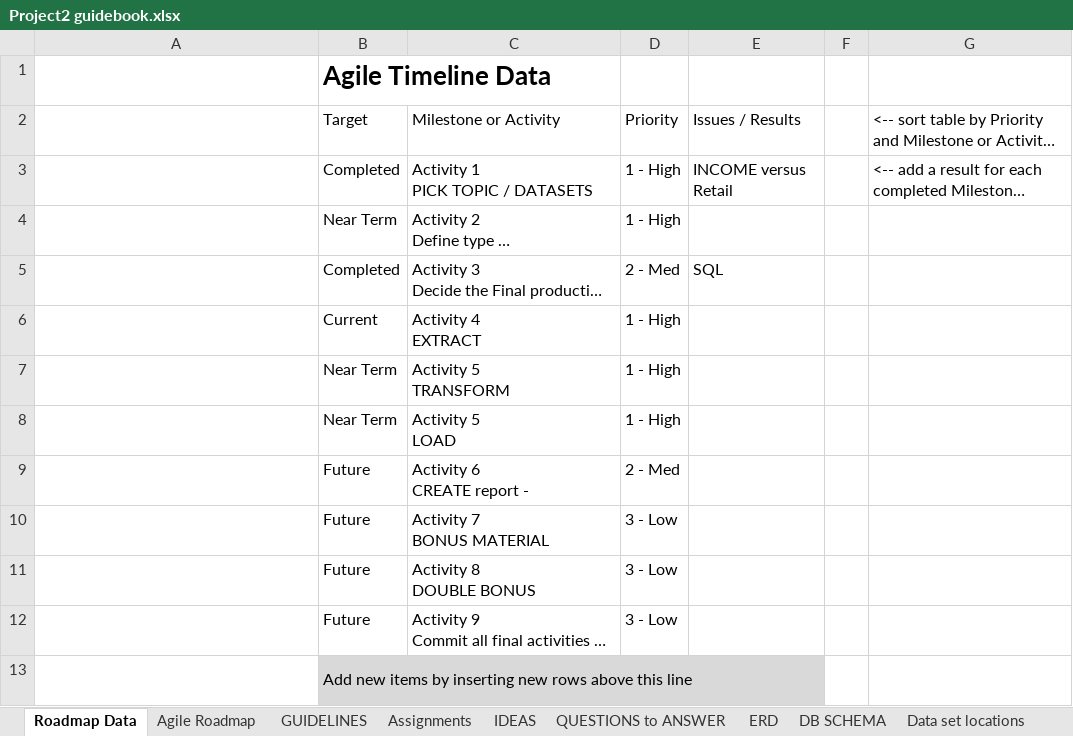
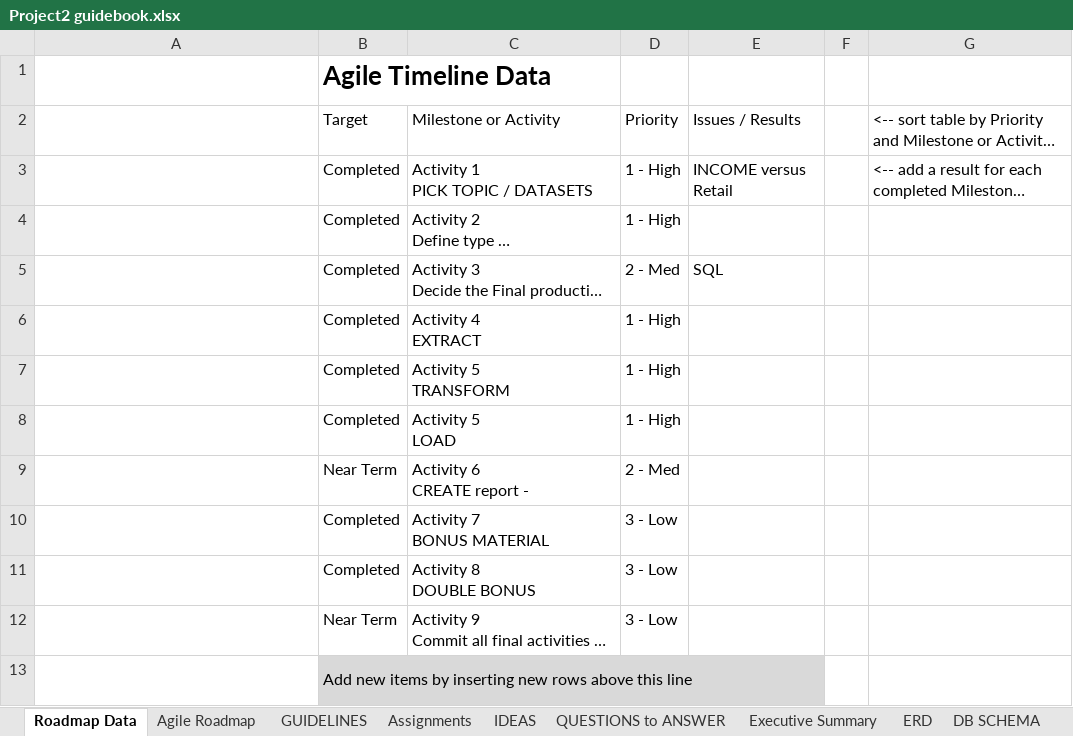
Before and after one commit to cmpietro/PROJECT2-ETL, an Excel workbook: Project2 guidebook.xlsx, sheet Roadmap Data, drawn as a sheet; long unchanged cells end in …; values as stored, in another font and other column widths than the file's, no borders; table styles not drawn; the diff names each change by its address in the sheet, - before the commit and + after, or states it on an @@ line.

```diff
--- a/Project2 guidebook.xlsx (sheet Roadmap Data)
+++ b/Project2 guidebook.xlsx (sheet Roadmap Data)
-B4: Near Term
+B4: Completed
-B6: Current
+B6: Completed
-B7:B8: Near Term
+B7:B8: Completed
-B9: Future
+B9: Near Term
-B10:B11: Future
+B10:B11: Completed
-B12: Future
+B12: Near Term
```
Also changed, not shown: sheet SampleData MCDONALDS, sheet Agile Roadmap, sheet HEADERS, sheet DOCUMENTATION OF USE, sheet Executive Summary, sheet IDEAS, other sheet tabs, charts or pictures.
